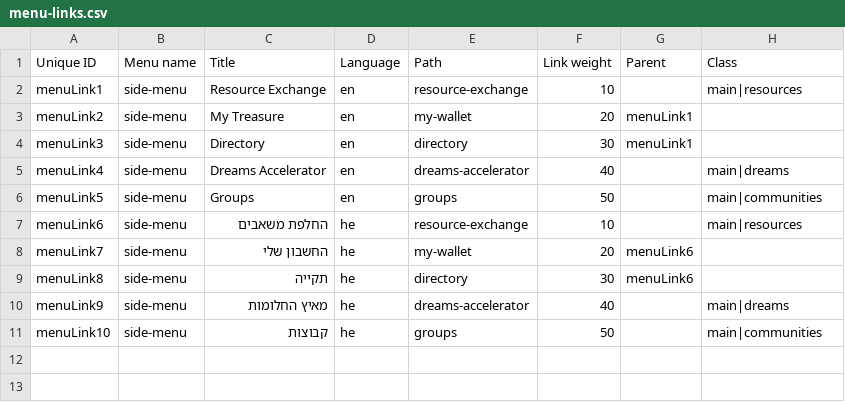
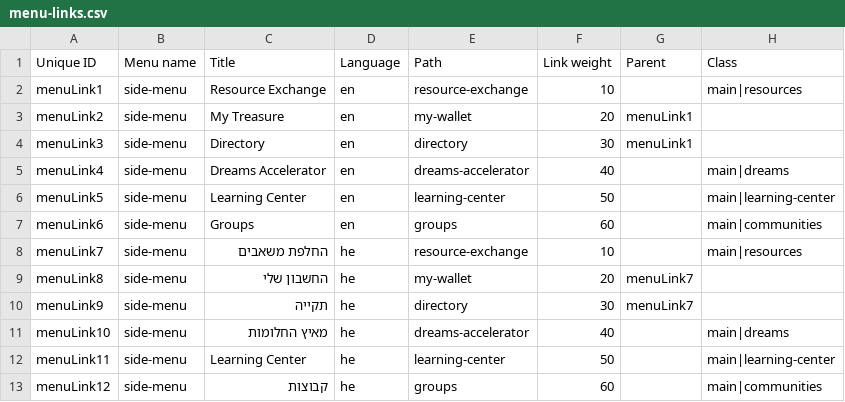
Before and after one commit to Gizra/kaveret7, a CSV file: kaveret/modules/custom/kaveret_migrate/csv/menu/menu-links.csv, drawn as a sheet.

Commit message:
Add another row.

```diff
--- a/kaveret/modules/custom/kaveret_migrate/csv/menu/menu-links.csv
+++ b/kaveret/modules/custom/kaveret_migrate/csv/menu/menu-links.csv
@@ -5,7 +5,9 @@ menuLink3,side-menu,Directory,en,directory,30,menuLink1
 menuLink4,side-menu,Dreams Accelerator,en,dreams-accelerator,40,,main|dreams
-menuLink5,side-menu,Groups,en,groups,50,,main|communities
-menuLink6,side-menu,החלפת משאבים,he,resource-exchange,10,,main|resources
-menuLink7,side-menu,החשבון שלי,he,my-wallet,20,menuLink6
-menuLink8,side-menu,תקייה,he,directory,30,menuLink6
-menuLink9,side-menu,מאיץ החלומות,he,dreams-accelerator,40,,main|dreams
-menuLink10,side-menu,קבוצות,he,groups,50,,main|communities
+menuLink5,side-menu,Learning Center,en,learning-center,50,,main|learning-center
+menuLink6,side-menu,Groups,en,groups,60,,main|communities
+menuLink7,side-menu,החלפת משאבים,he,resource-exchange,10,,main|resources
+menuLink8,side-menu,החשבון שלי,he,my-wallet,20,menuLink7
+menuLink9,side-menu,תקייה,he,directory,30,menuLink7
+menuLink10,side-menu,מאיץ החלומות,he,dreams-accelerator,40,,main|dreams
+menuLink11,side-menu,Learning Center,he,learning-center,50,,main|learning-center
+menuLink12,side-menu,קבוצות,he,groups,60,,main|communities
```
